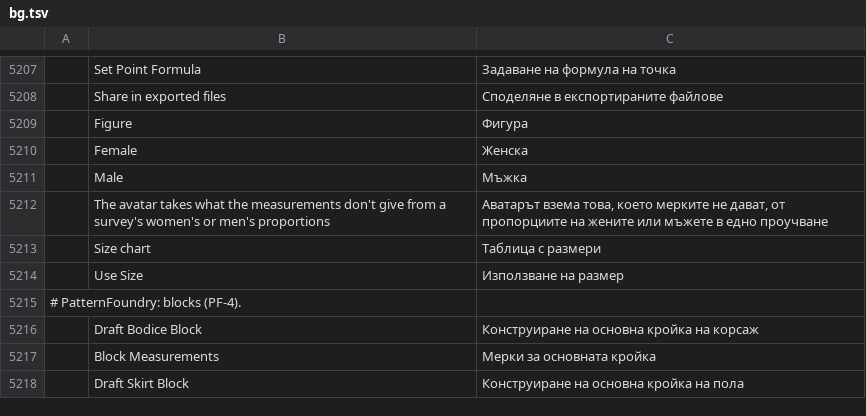
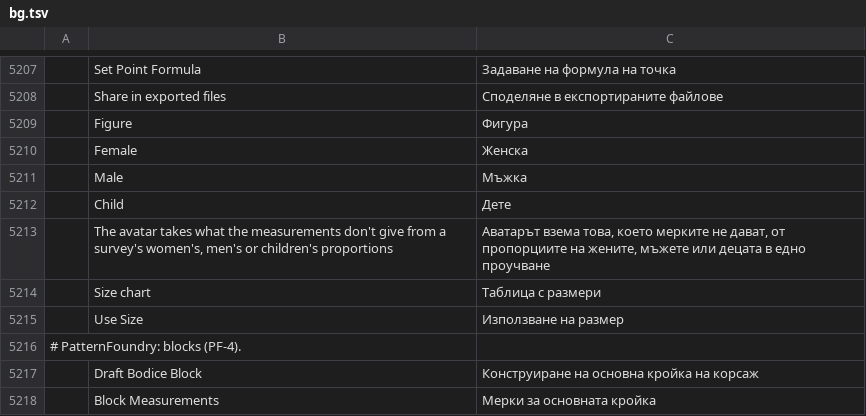
Before and after one commit to SiteSentrix/patternfoundry, a TSV file: crates/ui-egui/src/i18n/bg.tsv, drawn as a sheet; only a part is shown, gaps mark what is left out; the shorter side is filled out with more unchanged rows; addresses are those after the commit; the diff names each change by its address in the sheet, - before the commit and + after, or states it on an @@ line.

```diff
--- a/crates/ui-egui/src/i18n/bg.tsv
+++ b/crates/ui-egui/src/i18n/bg.tsv
+row 5212:  | Child | Дете
-B5213: …a survey's women's or men's proportions
+B5213: …a survey's women's, men's or children's proportions
-C5213: …пропорциите на жените или мъжете в едно…
+C5213: …пропорциите на жените, мъжете или децата в едно…
```
Also changed, not shown: crates/ui-egui/src/i18n/el.tsv, crates/ui-egui/src/i18n/ka.tsv, 25 other files.
